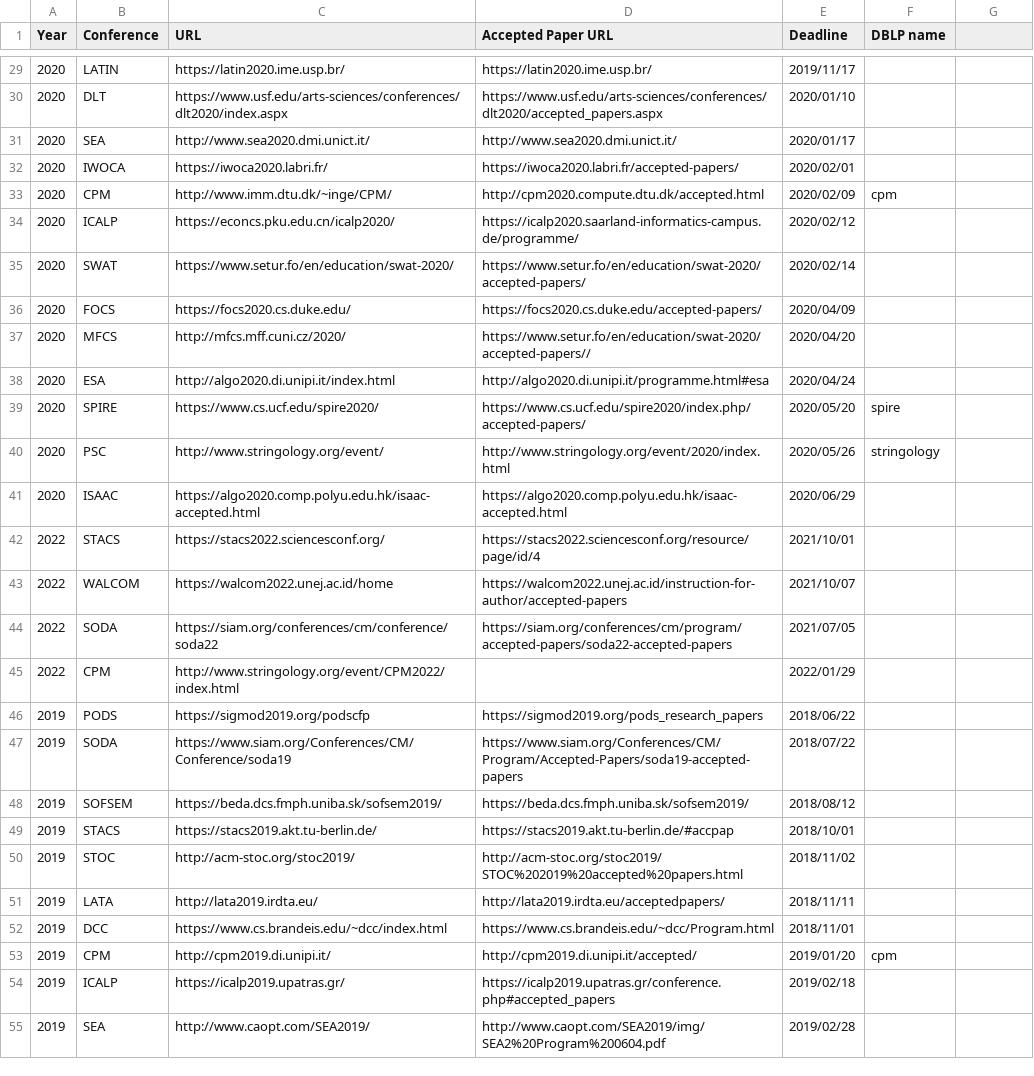
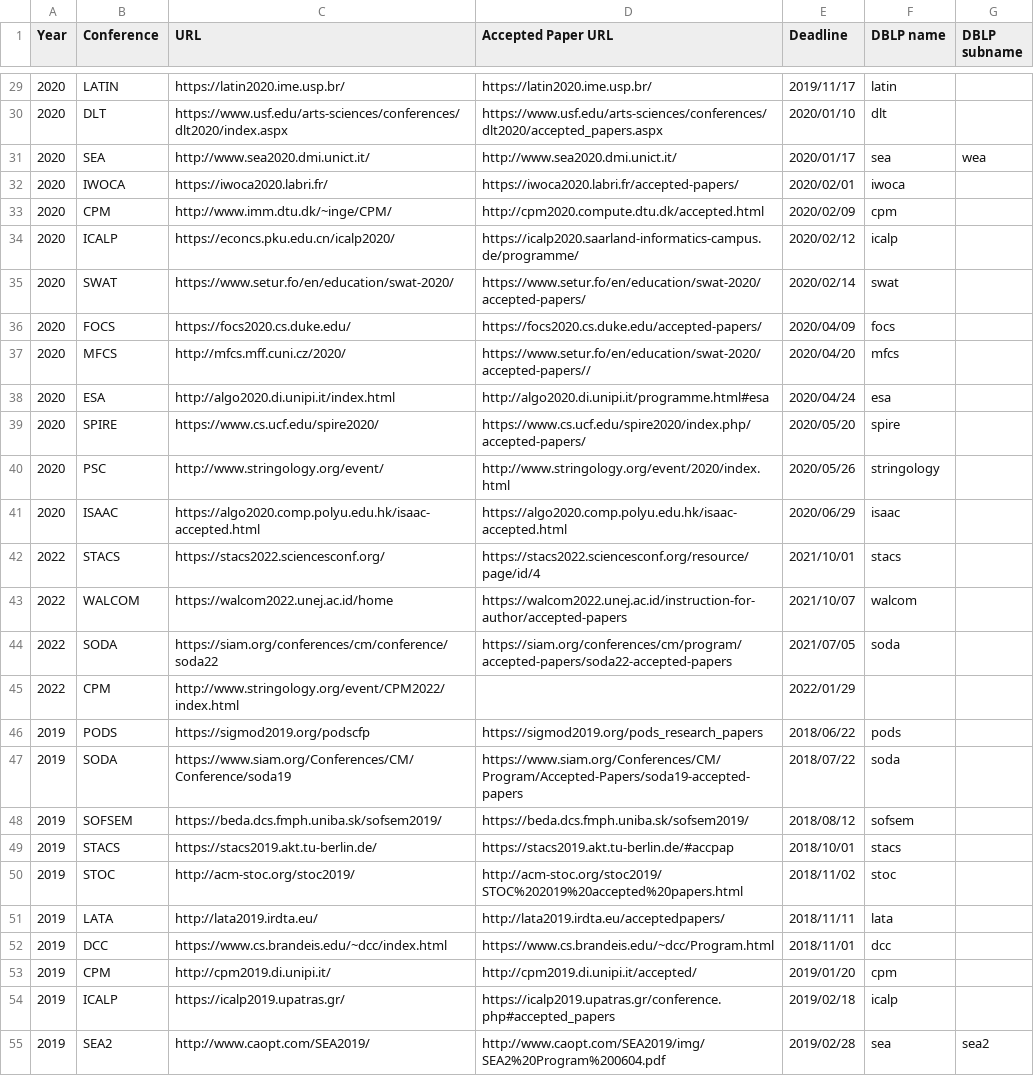
Before and after one commit to stringologytimes/StringologyTimes, a TSV file: data/spreadsheets/Stringology Conference - Conference Site.tsv, drawn as a sheet; only a part is shown, gaps mark what is left out; the diff covers the shown part only.

```diff
--- a/data/spreadsheets/Stringology Conference - Conference Site.tsv
+++ b/data/spreadsheets/Stringology Conference - Conference Site.tsv
@@ -1 +1 @@
-Year	Conference	URL	Accepted Paper URL	Deadline	DBLP name
+Year	Conference	URL	Accepted Paper URL	Deadline	DBLP name	DBLP subname
@@ -29,4 +29,4 @@ Year	Conference	URL	Accepted Paper URL	Deadline	DBLP name
-2020	LATIN	https://latin2020.ime.usp.br/	https://latin2020.ime.usp.br/	2019/11/17	
-2020	DLT	https://www.usf.edu/arts-sciences/conferences/dlt2020/index.aspx	https://www.usf.edu/arts-sciences/conferences/dlt2020/accepted_papers.aspx	2020/01/10	
-2020	SEA	http://www.sea2020.dmi.unict.it/	http://www.sea2020.dmi.unict.it/	2020/01/17	
-2020	IWOCA	https://iwoca2020.labri.fr/	https://iwoca2020.labri.fr/accepted-papers/	2020/02/01	
+2020	LATIN	https://latin2020.ime.usp.br/	https://latin2020.ime.usp.br/	2019/11/17	latin	
+2020	DLT	https://www.usf.edu/arts-sciences/conferences/dlt2020/index.aspx	https://www.usf.edu/arts-sciences/conferences/dlt2020/accepted_papers.aspx	2020/01/10	dlt	
+2020	SEA	http://www.sea2020.dmi.unict.it/	http://www.sea2020.dmi.unict.it/	2020/01/17	sea	wea
+2020	IWOCA	https://iwoca2020.labri.fr/	https://iwoca2020.labri.fr/accepted-papers/	2020/02/01	iwoca	
@@ -34,5 +34,5 @@ Year	Conference	URL	Accepted Paper URL	Deadline	DBLP name
-2020	ICALP	https://econcs.pku.edu.cn/icalp2020/	https://icalp2020.saarland-informatics-campus.de/programme/	2020/02/12	
-2020	SWAT	https://www.setur.fo/en/education/swat-2020/	https://www.setur.fo/en/education/swat-2020/accepted-papers/	2020/02/14	
-2020	FOCS	https://focs2020.cs.duke.edu/	https://focs2020.cs.duke.edu/accepted-papers/	2020/04/09	
-2020	MFCS	http://mfcs.mff.cuni.cz/2020/	https://www.setur.fo/en/education/swat-2020/accepted-papers//	2020/04/20	
-2020	ESA	http://algo2020.di.unipi.it/index.html	http://algo2020.di.unipi.it/programme.html#esa	2020/04/24	
+2020	ICALP	https://econcs.pku.edu.cn/icalp2020/	https://icalp2020.saarland-informatics-campus.de/programme/	2020/02/12	icalp	
+2020	SWAT	https://www.setur.fo/en/education/swat-2020/	https://www.setur.fo/en/education/swat-2020/accepted-papers/	2020/02/14	swat	
+2020	FOCS	https://focs2020.cs.duke.edu/	https://focs2020.cs.duke.edu/accepted-papers/	2020/04/09	focs	
+2020	MFCS	http://mfcs.mff.cuni.cz/2020/	https://www.setur.fo/en/education/swat-2020/accepted-papers//	2020/04/20	mfcs	
+2020	ESA	http://algo2020.di.unipi.it/index.html	http://algo2020.di.unipi.it/programme.html#esa	2020/04/24	esa	
@@ -41,4 +41,4 @@ Year	Conference	URL	Accepted Paper URL	Deadline	DBLP name
-2020	ISAAC	https://algo2020.comp.polyu.edu.hk/isaac-accepted.html	https://algo2020.comp.polyu.edu.hk/isaac-accepted.html	2020/06/29	
-2022	STACS	https://stacs2022.sciencesconf.org/	https://stacs2022.sciencesconf.org/resource/page/id/4	2021/10/01	
-2022	WALCOM	https://walcom2022.unej.ac.id/home	https://walcom2022.unej.ac.id/instruction-for-author/accepted-papers	2021/10/07	
-2022	SODA	https://siam.org/conferences/cm/conference/soda22	https://siam.org/conferences/cm/program/accepted-papers/soda22-accepted-papers	2021/07/05	
+2020	ISAAC	https://algo2020.comp.polyu.edu.hk/isaac-accepted.html	https://algo2020.comp.polyu.edu.hk/isaac-accepted.html	2020/06/29	isaac	
+2022	STACS	https://stacs2022.sciencesconf.org/	https://stacs2022.sciencesconf.org/resource/page/id/4	2021/10/01	stacs	
+2022	WALCOM	https://walcom2022.unej.ac.id/home	https://walcom2022.unej.ac.id/instruction-for-author/accepted-papers	2021/10/07	walcom	
+2022	SODA	https://siam.org/conferences/cm/conference/soda22	https://siam.org/conferences/cm/program/accepted-papers/soda22-accepted-papers	2021/07/05	soda	
@@ -46,7 +46,7 @@ Year	Conference	URL	Accepted Paper URL	Deadline	DBLP name
-2019	PODS	https://sigmod2019.org/podscfp	https://sigmod2019.org/pods_research_papers	2018/06/22	
-2019	SODA	https://www.siam.org/Conferences/CM/Conference/soda19	https://www.siam.org/Conferences/CM/Program/Accepted-Papers/soda19-accepted-papers	2018/07/22	
-2019	SOFSEM	https://beda.dcs.fmph.uniba.sk/sofsem2019/	https://beda.dcs.fmph.uniba.sk/sofsem2019/	2018/08/12	
-2019	STACS	https://stacs2019.akt.tu-berlin.de/	https://stacs2019.akt.tu-berlin.de/#accpap	2018/10/01	
-2019	STOC	http://acm-stoc.org/stoc2019/	http://acm-stoc.org/stoc2019/STOC%202019%20accepted%20papers.html	2018/11/02	
-2019	LATA	http://lata2019.irdta.eu/	http://lata2019.irdta.eu/acceptedpapers/	2018/11/11	
-2019	DCC	https://www.cs.brandeis.edu/~dcc/index.html	https://www.cs.brandeis.edu/~dcc/Program.html	2018/11/01	
+2019	PODS	https://sigmod2019.org/podscfp	https://sigmod2019.org/pods_research_papers	2018/06/22	pods	
+2019	SODA	https://www.siam.org/Conferences/CM/Conference/soda19	https://www.siam.org/Conferences/CM/Program/Accepted-Papers/soda19-accepted-papers	2018/07/22	soda	
+2019	SOFSEM	https://beda.dcs.fmph.uniba.sk/sofsem2019/	https://beda.dcs.fmph.uniba.sk/sofsem2019/	2018/08/12	sofsem	
+2019	STACS	https://stacs2019.akt.tu-berlin.de/	https://stacs2019.akt.tu-berlin.de/#accpap	2018/10/01	stacs	
+2019	STOC	http://acm-stoc.org/stoc2019/	http://acm-stoc.org/stoc2019/STOC%202019%20accepted%20papers.html	2018/11/02	stoc	
+2019	LATA	http://lata2019.irdta.eu/	http://lata2019.irdta.eu/acceptedpapers/	2018/11/11	lata	
+2019	DCC	https://www.cs.brandeis.edu/~dcc/index.html	https://www.cs.brandeis.edu/~dcc/Program.html	2018/11/01	dcc	
@@ -54,2 +54,2 @@ Year	Conference	URL	Accepted Paper URL	Deadline	DBLP name
-2019	ICALP	https://icalp2019.upatras.gr/	https://icalp2019.upatras.gr/conference.php#accepted_papers	2019/02/18	
-2019	SEA	http://www.caopt.com/SEA2019/	http://www.caopt.com/SEA2019/img/SEA2%20Program%200604.pdf	2019/02/28	
+2019	ICALP	https://icalp2019.upatras.gr/	https://icalp2019.upatras.gr/conference.php#accepted_papers	2019/02/18	icalp	
+2019	SEA2	http://www.caopt.com/SEA2019/	http://www.caopt.com/SEA2019/img/SEA2%20Program%200604.pdf	2019/02/28	sea	sea2
```
Also changed, not shown: 32 edited cells elsewhere in this file, 56 other files.
